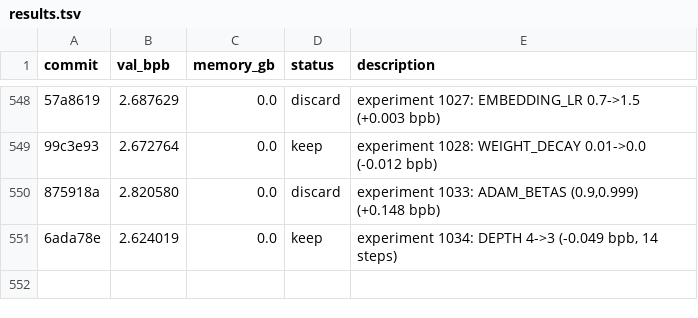
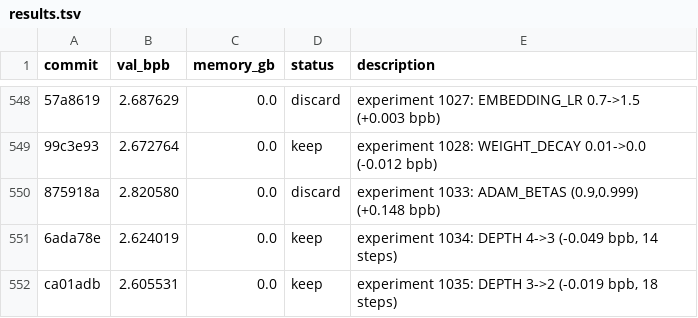
Before and after one commit to MalikJPalamar/autoresearch, a TSV file: results.tsv, drawn as a sheet; only a part is shown, gaps mark what is left out; the diff names each change by its address in the sheet, - before the commit and + after, or states it on an @@ line.

```diff
--- a/results.tsv
+++ b/results.tsv
+row 552: ca01adb | 2.605531 | 0.0 | keep | experiment 1035: DEPTH 3->2 (-0.019 bpb, 18 steps)
```
